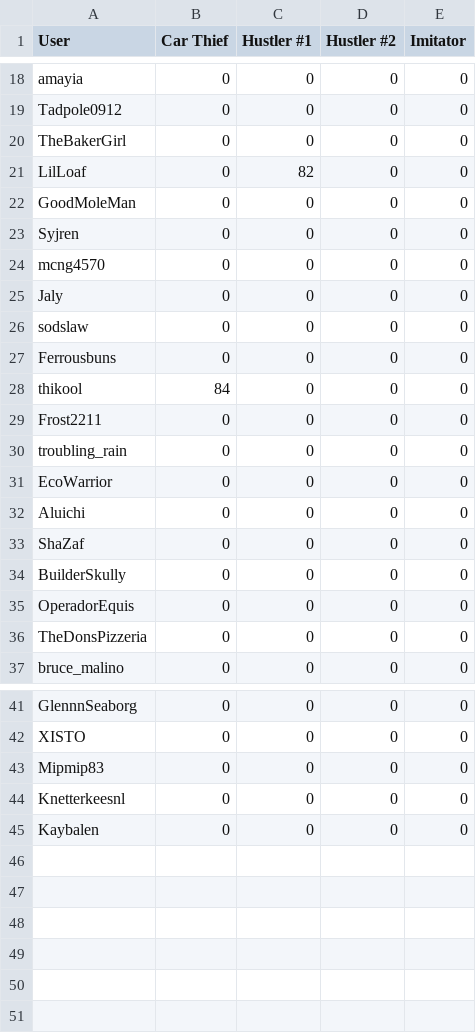
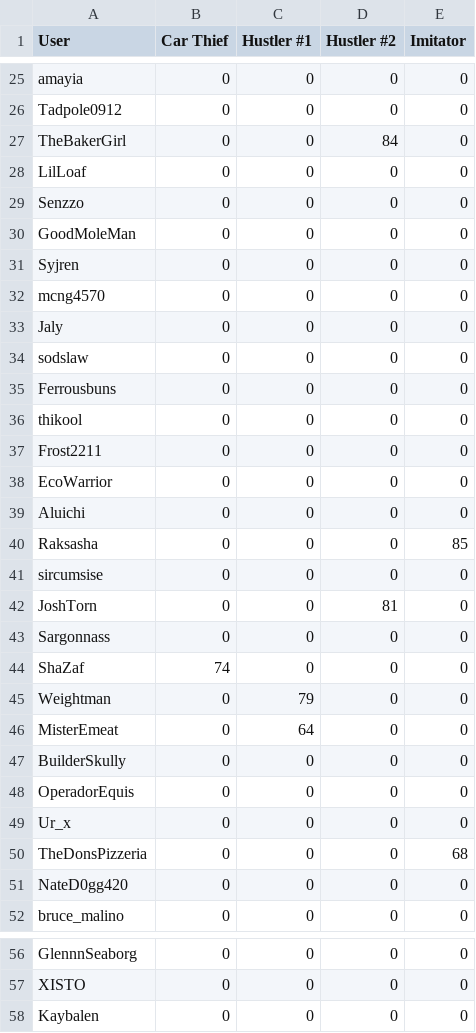
Before and after one commit to Ferrousbuns/oc-pass-rate, a CSV file: data/Smoke and Wing Mirrors_T3.csv, drawn as a sheet; only a part is shown, gaps mark what is left out; the diff covers the shown part only.

```diff
--- a/data/Smoke and Wing Mirrors_T3.csv
+++ b/data/Smoke and Wing Mirrors_T3.csv
@@ -19,4 +26,5 @@
 "Tadpole0912","0","0","0","0"
-"TheBakerGirl","0","0","0","0"
-"LilLoaf","0","82","0","0"
+"TheBakerGirl","0","0","84","0"
+"LilLoaf","0","0","0","0"
+"Senzzo","0","0","0","0"
 "GoodMoleMan","0","0","0","0"
@@ -27,11 +35,18 @@
 "Ferrousbuns","0","0","0","0"
-"thikool","84","0","0","0"
+"thikool","0","0","0","0"
 "Frost2211","0","0","0","0"
-"troubling_rain","0","0","0","0"
 "EcoWarrior","0","0","0","0"
 "Aluichi","0","0","0","0"
-"ShaZaf","0","0","0","0"
+"Raksasha","0","0","0","85"
+"sircumsise","0","0","0","0"
+"JoshTorn","0","0","81","0"
+"Sargonnass","0","0","0","0"
+"ShaZaf","74","0","0","0"
+"Weightman","0","79","0","0"
+"MisterEmeat","0","64","0","0"
 "BuilderSkully","0","0","0","0"
 "OperadorEquis","0","0","0","0"
-"TheDonsPizzeria","0","0","0","0"
+"Ur_x","0","0","0","0"
+"TheDonsPizzeria","0","0","0","68"
+"NateD0gg420","0","0","0","0"
 "bruce_malino","0","0","0","0"
@@ -42,4 +57,2 @@
 "XISTO","0","0","0","0"
-"Mipmip83","0","0","0","0"
-"Knetterkeesnl","0","0","0","0"
 "Kaybalen","0","0","0","0"
```
Also changed, not shown: 7 added rows and 2 edited cells elsewhere in this file, data/Blast from the Past_T7.csv, data/Break the Bank_T8.csv, 19 other files.
